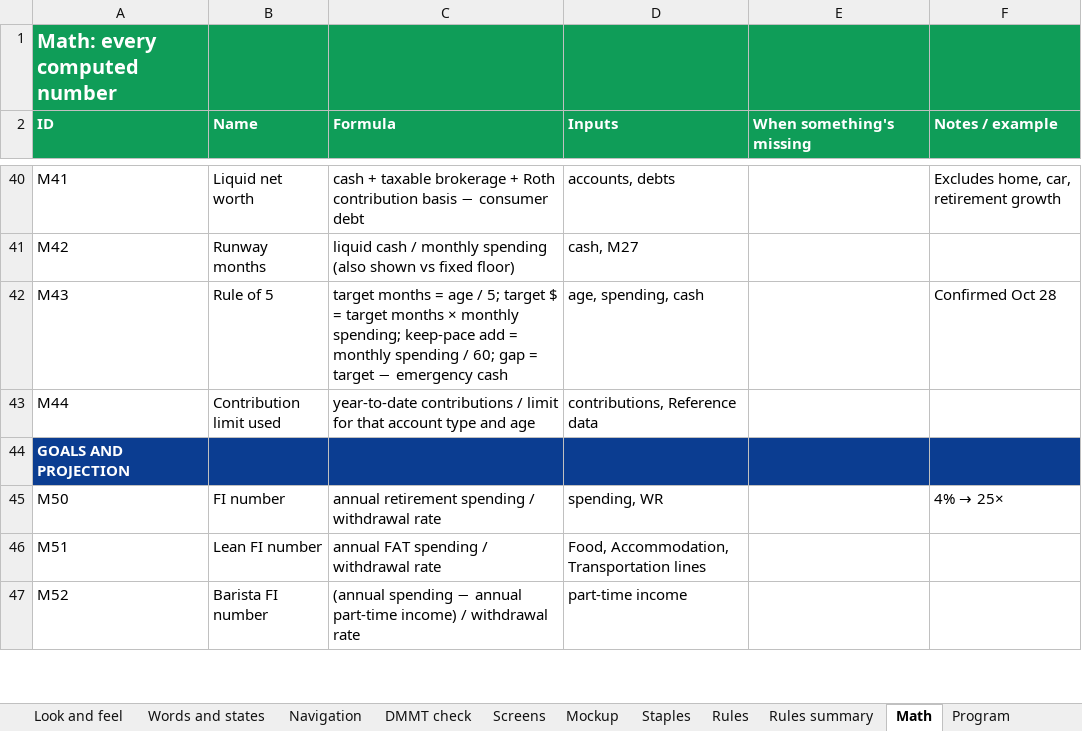
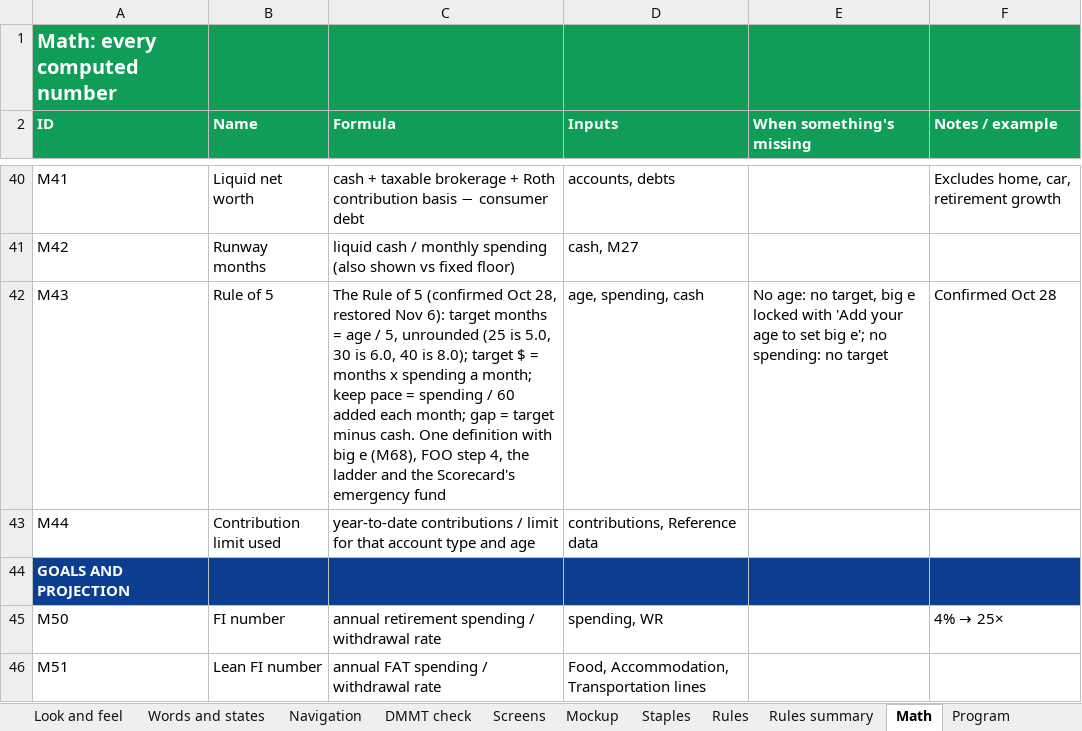
Before and after one commit to Sapphirestoneage/Slam, an Excel workbook: spec/SLAM Build Spec.xlsx, sheet Math, drawn as a sheet; only a part is shown, gaps mark what is left out; the shorter side is filled out with more unchanged rows; values as stored, in another font and other column widths than the file's, no borders; the diff covers the shown part only; the diff names each change by its address in the sheet, - before the commit and + after, or states it on an @@ line.

```diff
--- a/spec/SLAM Build Spec.xlsx (sheet Math)
+++ b/spec/SLAM Build Spec.xlsx (sheet Math)
-C42 (Formula): target months = age / 5; target $ = target months × monthly spending; keep-pace add = monthly spending / 60; gap = target − emergency cash
+C42 (Formula): The Rule of 5 (confirmed Oct 28, restored Nov 6): target months = age / 5, unrounded (25 is 5.0, 30 is 6.0, 40 is 8.0); target $ = months x spending a month; keep pace = spending / 60 added each month; gap = target minus cash. One definition with big e (M68), FOO step 4, the ladder and the Scorecard's emergency fund
-E42 (When something's missing): (empty)
+E42 (When something's missing): No age: no target, big e locked with 'Add your age to set big e'; no spending: no target
```
Also changed, not shown: 3 edited cells elsewhere in this sheet, sheet Fields, sheet Program, 38 other files.
